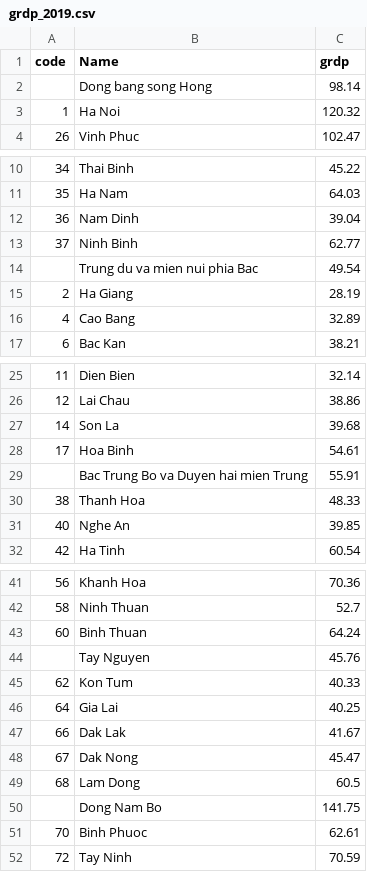
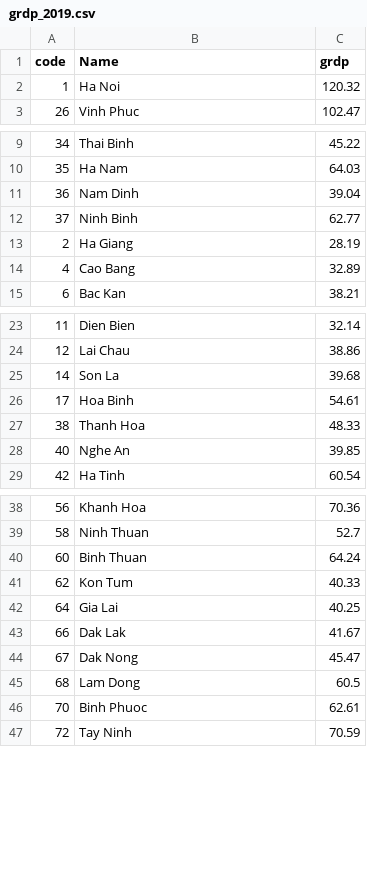
Before and after one commit to DSTai/dstai.github.io, a CSV file: data/grdp/grdp_2019.csv, drawn as a sheet; only a part is shown, gaps mark what is left out; the diff covers the shown part only.

```diff
--- a/data/grdp/grdp_2019.csv
+++ b/data/grdp/grdp_2019.csv
@@ -1,3 +1,2 @@
 code,Name,grdp
-,Dong bang song Hong,98.14
 1,Ha Noi,120.32
@@ -13,3 +12,2 @@
 37,Ninh Binh,62.77
-,Trung du va mien nui phia Bac,49.54
 2,Ha Giang,28.19
@@ -28,3 +26,2 @@
 17,Hoa Binh,54.61
-,Bac Trung Bo va Duyen hai mien Trung,55.91
 38,Thanh Hoa,48.33
@@ -43,3 +40,2 @@
 60,Binh Thuan,64.24
-,Tay Nguyen,45.76
 62,Kon Tum,40.33
@@ -49,3 +45,2 @@
 68,Lam Dong,60.5
-,Dong Nam Bo,141.75
 70,Binh Phuoc,62.61
```
Also changed, not shown: 1 removed row elsewhere in this file, data/grdp/grdp_2018.csv, data/grdp/grdp_2020.csv, 2 other files.
